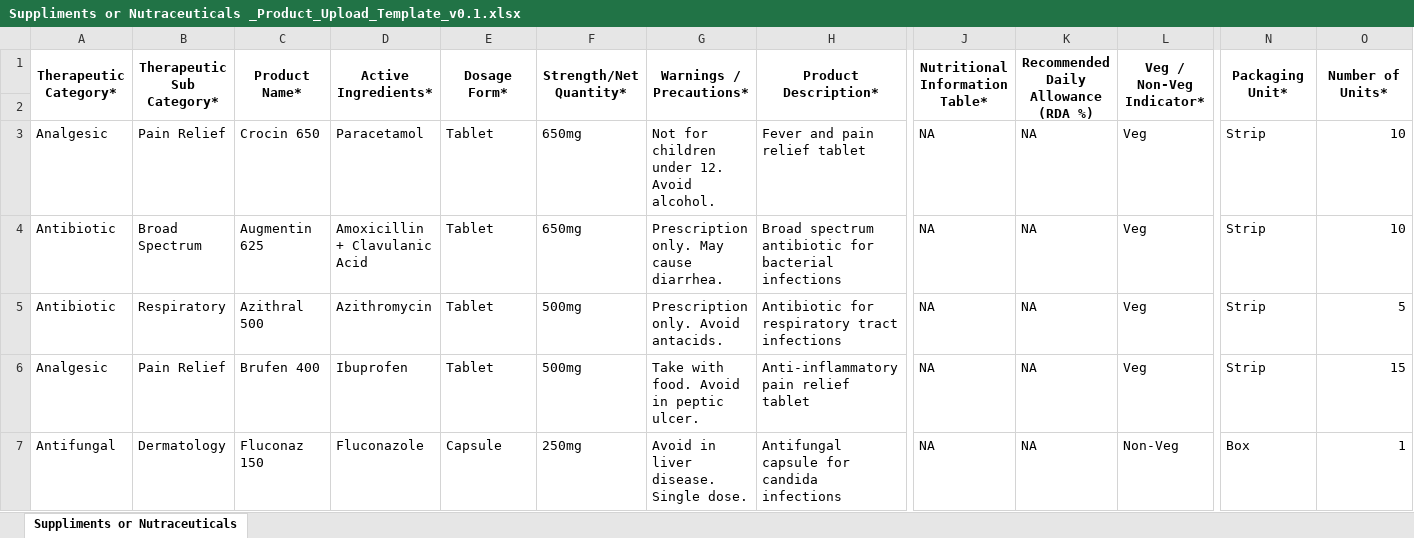
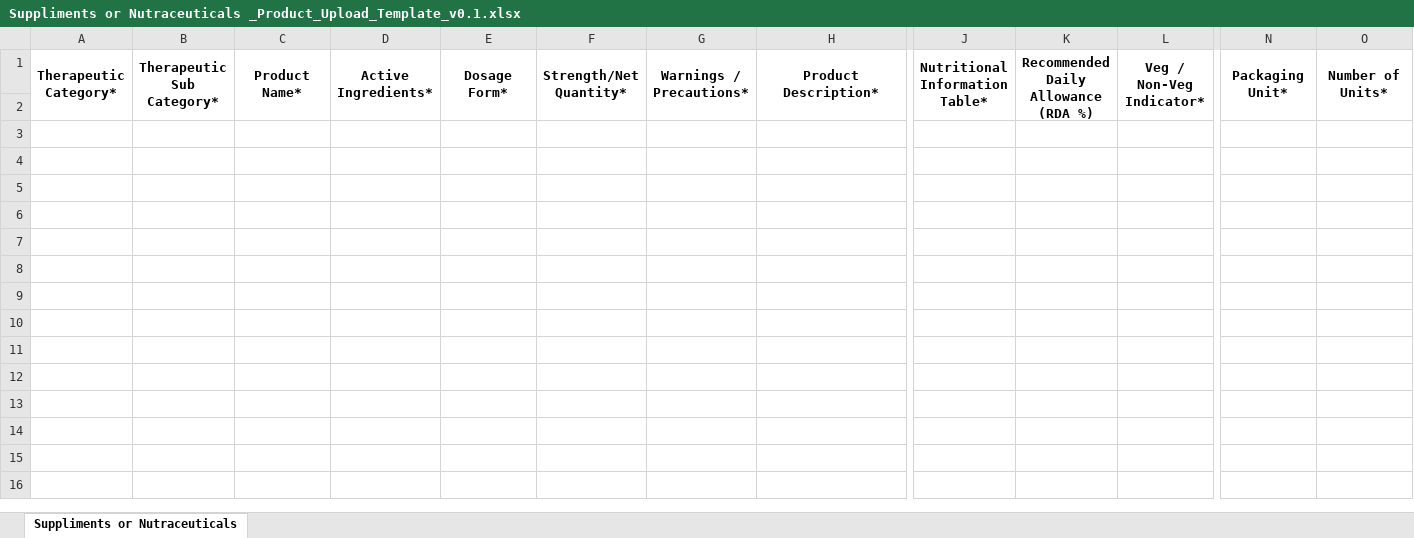
Before and after one commit to Itadmintiameds/pharma-aggregator-client, an Excel workbook: public/templates/Suppliments or Nutraceuticals _Product_Upload_Template_v0.1.xlsx, sheet Suppliments or Nutraceuticals, drawn as a sheet; only a part is shown, gaps mark what is left out; values as stored, in another font and other column widths than the file's, no borders; conditional formats not drawn; rows hold the shown columns only; the diff covers the shown part only; the diff names each change by its address in the sheet, - before the commit and + after, or states it on an @@ line.

```diff
--- a/public/templates/Suppliments or Nutraceuticals _Product_Upload_Template_v0.1.xlsx (sheet Suppliments or Nutraceuticals)
+++ b/public/templates/Suppliments or Nutraceuticals _Product_Upload_Template_v0.1.xlsx (sheet Suppliments or Nutraceuticals)
-row 3: Analgesic | Pain Relief | Crocin 650 | Paracetamol | Tablet | 650mg | Not for children under 12. Avoid alcohol. | Fever and pain relief tablet | NA | NA | Veg | Strip | 10
-row 4: Antibiotic | Broad Spectrum | Augmentin 625 | Amoxicillin + Clavulanic Acid | Tablet | 650mg | Prescription only. May cause diarrhea. | Broad spectrum antibiotic for bacterial infections | NA | NA | Veg | Strip | 10
-row 5: Antibiotic | Respiratory | Azithral 500 | Azithromycin | Tablet | 500mg | Prescription only. Avoid antacids. | Antibiotic for respiratory tract infections | NA | NA | Veg | Strip | 5
-row 6: Analgesic | Pain Relief | Brufen 400 | Ibuprofen | Tablet | 500mg | Take with food. Avoid in peptic ulcer. | Anti-inflammatory pain relief tablet | NA | NA | Veg | Strip | 15
-row 7: Antifungal | Dermatology | Fluconaz 150 | Fluconazole | Capsule | 250mg | Avoid in liver disease. Single dose. | Antifungal capsule for candida infections | NA | NA | Non-Veg | Box | 1
```
Also changed, not shown: 5 removed rows elsewhere in this sheet, 3 other files.
